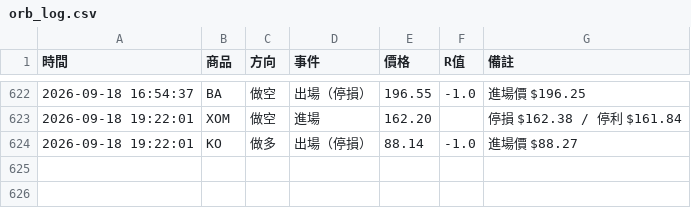
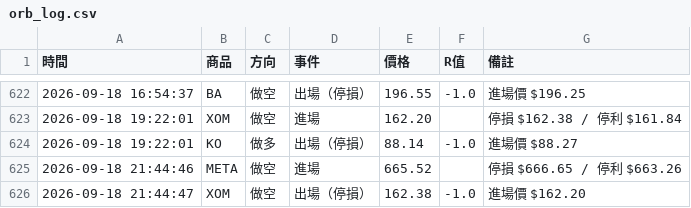
Before and after one commit to stupidyaoyao/my-quant-project, a CSV file: orb_log.csv, drawn as a sheet; only a part is shown, gaps mark what is left out; the diff names each change by its address in the sheet, - before the commit and + after, or states it on an @@ line.

```diff
--- a/orb_log.csv
+++ b/orb_log.csv
+row 625: 2026-09-18 21:44:46 | META | 做空 | 進場 | 665.52 |  | 停損 $666.65 / 停利 $663.26
+row 626: 2026-09-18 21:44:47 | XOM | 做空 | 出場（停損） | 162.38 | -1.0 | 進場價 $162.20
```
Also changed, not shown: 1 other file.
